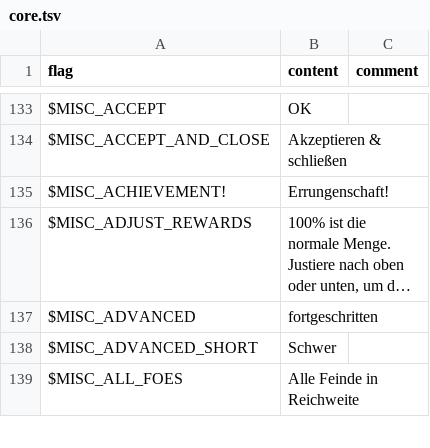
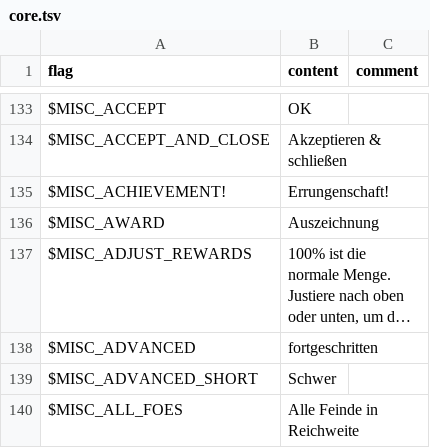
Before and after one commit to larsiusprime/defendersquest-loc, a TSV file: dq1_dx/de-DE/core.tsv, drawn as a sheet; only a part is shown, gaps mark what is left out; long unchanged cells end in …; the diff covers the shown part only; the diff names each change by its address in the sheet, - before the commit and + after, or states it on an @@ line.

```diff
--- a/dq1_dx/de-DE/core.tsv
+++ b/dq1_dx/de-DE/core.tsv
+row 136: $MISC_AWARD | Auszeichnung
```
Also changed, not shown: 2 added rows elsewhere in this file, dq1_dx/en-US/core.tsv, dq1_dx/fr-FR/core.tsv, 8 other files.
